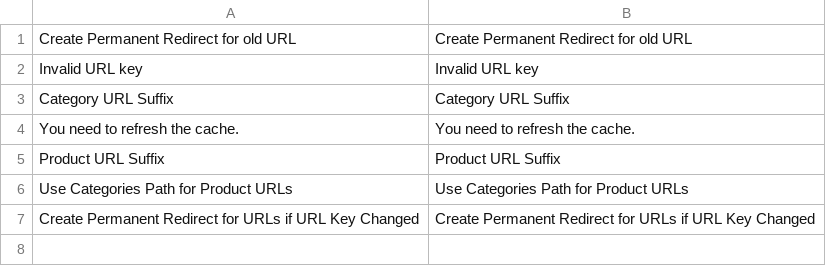
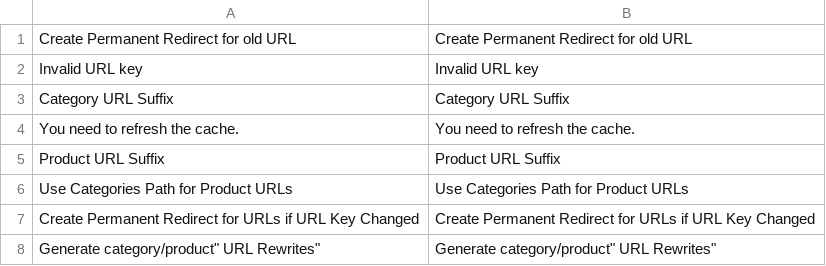
Before and after one commit to magenxcommerce/module-catalog-url-rewrite, a CSV file: i18n/en_US.csv, drawn as a sheet; the diff names each change by its address in the sheet, - before the commit and + after, or states it on an @@ line.

```diff
--- a/i18n/en_US.csv
+++ b/i18n/en_US.csv
+row 8: Generate category/product" URL Rewrites" | Generate category/product" URL Rewrites"
```
Also changed, not shown: 22 other files.
